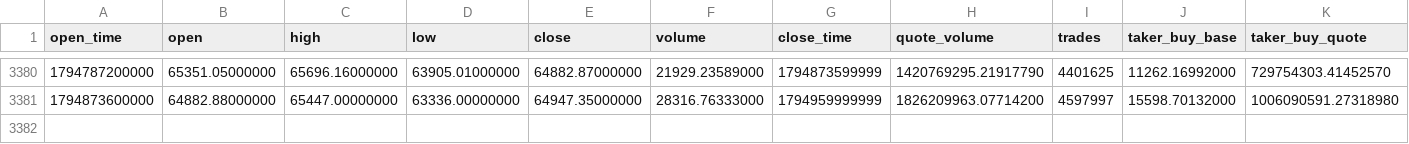
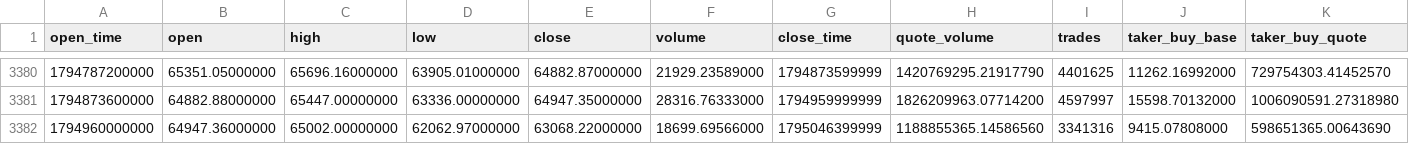
Before and after one commit to fhdns6020/funds, a CSV file: data/BTCUSDT_1d.csv, drawn as a sheet; only a part is shown, gaps mark what is left out; rows hold the shown columns only; the diff names each change by its address in the sheet, - before the commit and + after, or states it on an @@ line.

```diff
--- a/data/BTCUSDT_1d.csv
+++ b/data/BTCUSDT_1d.csv
+row 3382: 1794960000000 | 64947.36000000 | 65002.00000000 | 62062.97000000 | 63068.22000000 | 18699.69566000 | 1795046399999 | 1188855365.14586560 | 3341316 | 9415.07808000 | 598651365.00643690
```
Also changed, not shown: data/ETHUSDT_1d.csv.
